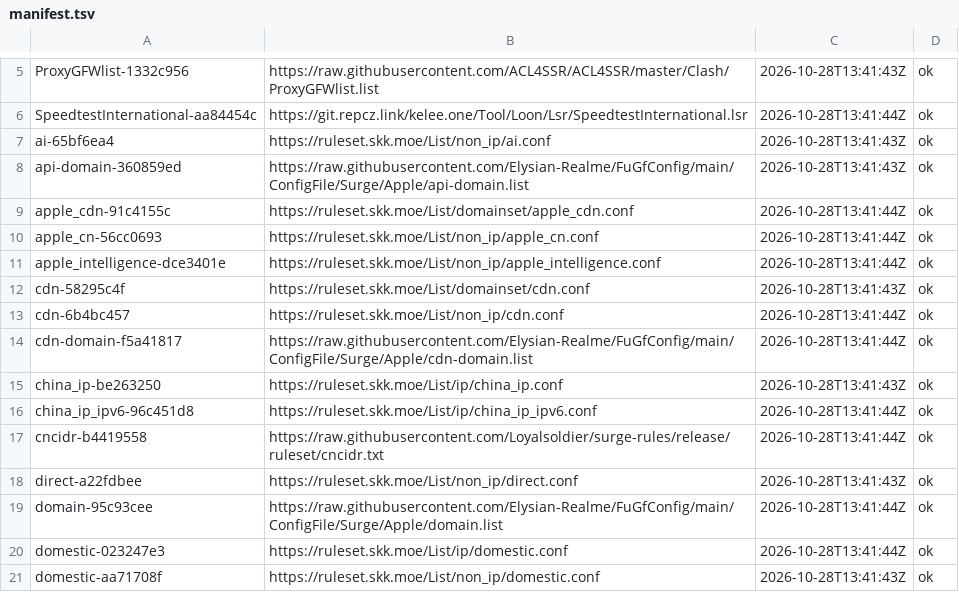
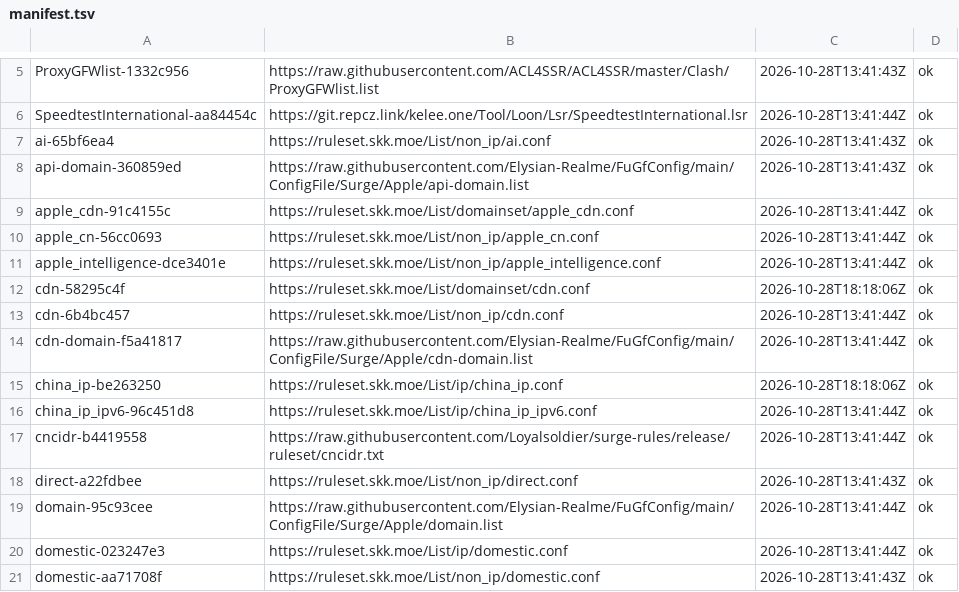
Before and after one commit to justin0406/Rules, a TSV file: .github/upstream-cache/manifest.tsv, drawn as a sheet; only a part is shown, gaps mark what is left out.

```diff
--- a/.github/upstream-cache/manifest.tsv
+++ b/.github/upstream-cache/manifest.tsv
@@ -11,6 +11,6 @@ apple_cn-56cc0693	https://ruleset.skk.moe/List/non_ip/apple_cn.conf	2026-10-28T1
 apple_intelligence-dce3401e	https://ruleset.skk.moe/List/non_ip/apple_intelligence.conf	2026-10-28T13:41:44Z	ok
-cdn-58295c4f	https://ruleset.skk.moe/List/domainset/cdn.conf	2026-10-28T13:41:43Z	ok
+cdn-58295c4f	https://ruleset.skk.moe/List/domainset/cdn.conf	2026-10-28T18:18:06Z	ok
 cdn-6b4bc457	https://ruleset.skk.moe/List/non_ip/cdn.conf	2026-10-28T13:41:44Z	ok
 cdn-domain-f5a41817	https://raw.githubusercontent.com/Elysian-Realme/FuGfConfig/main/ConfigFile/Surge/Apple/cdn-domain.list	2026-10-28T13:41:44Z	ok
-china_ip-be263250	https://ruleset.skk.moe/List/ip/china_ip.conf	2026-10-28T13:41:43Z	ok
+china_ip-be263250	https://ruleset.skk.moe/List/ip/china_ip.conf	2026-10-28T18:18:06Z	ok
 china_ip_ipv6-96c451d8	https://ruleset.skk.moe/List/ip/china_ip_ipv6.conf	2026-10-28T13:41:44Z	ok
```
Also changed, not shown: 12 other files.
